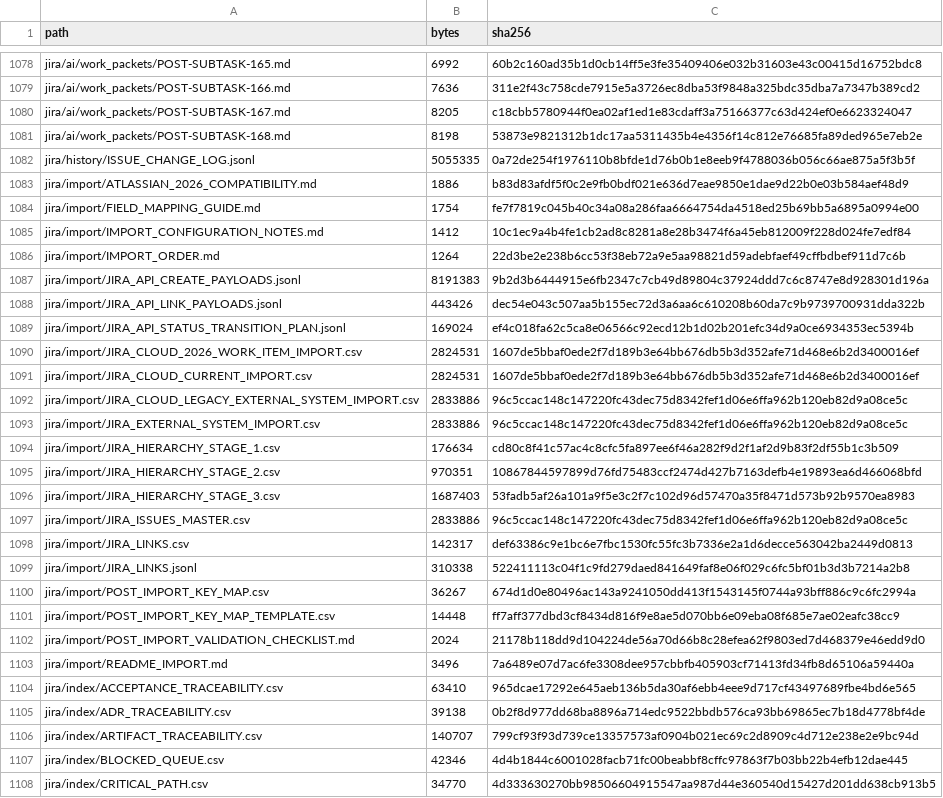
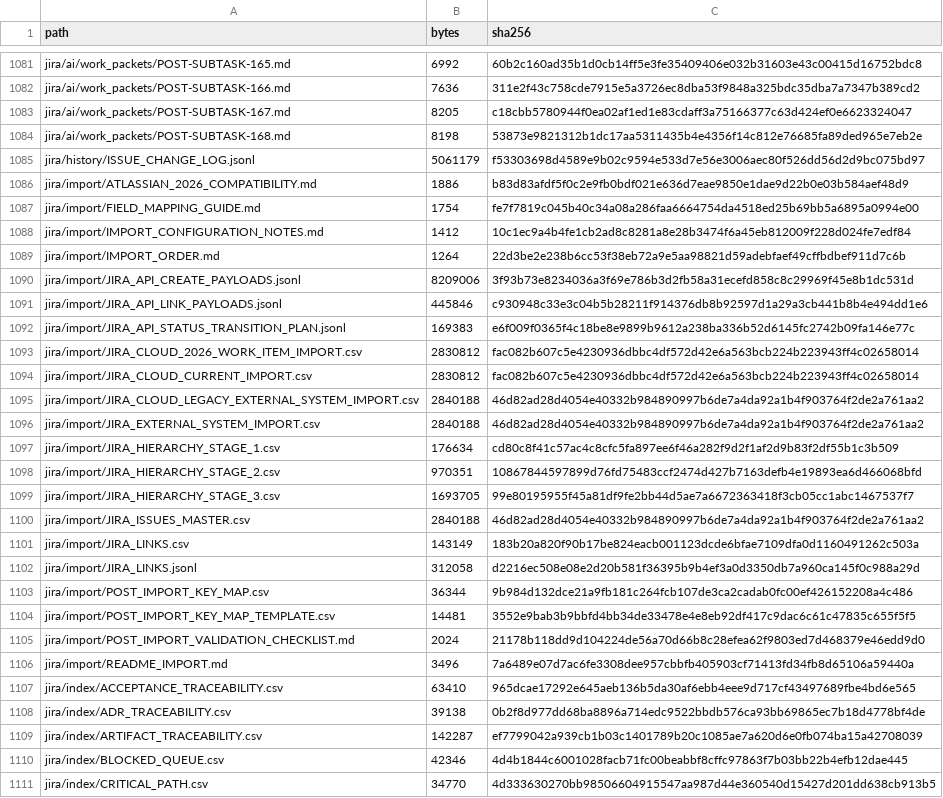
Before and after one commit to KevinSGarrett/BatteredAggieSyndrome, a CSV file: provenance/PROJECT_FILE_MANIFEST.csv, drawn as a sheet; only a part is shown, gaps mark what is left out; the diff covers the shown part only.

```diff
--- a/provenance/PROJECT_FILE_MANIFEST.csv
+++ b/provenance/PROJECT_FILE_MANIFEST.csv
@@ -1081,3 +1084,3 @@ jira/ai/work_packets/POST-SUBTASK-167.md,8205,c18cbb5780944f0ea02af1ed1e83cdaff3
 jira/ai/work_packets/POST-SUBTASK-168.md,8198,53873e9821312b1dc17aa5311435b4e4356f14c812e76685fa89ded965e7eb2e
-jira/history/ISSUE_CHANGE_LOG.jsonl,5055335,0a72de254f1976110b8bfde1d76b0b1e8eeb9f4788036b056c66ae875a5f3b5f
+jira/history/ISSUE_CHANGE_LOG.jsonl,5061179,f53303698d4589e9b02c9594e533d7e56e3006aec80f526dd56d2d9bc075bd97
 jira/import/ATLASSIAN_2026_COMPATIBILITY.md,1886,b83d83afdf5f0c2e9fb0bdf021e636d7eae9850e1dae9d22b0e03b584aef48d9
@@ -1086,17 +1089,17 @@ jira/import/IMPORT_CONFIGURATION_NOTES.md,1412,10c1ec9a4b4fe1cb2ad8c8281a8e28b34
 jira/import/IMPORT_ORDER.md,1264,22d3be2e238b6cc53f38eb72a9e5aa98821d59adebfaef49cffbdbef911d7c6b
-jira/import/JIRA_API_CREATE_PAYLOADS.jsonl,8191383,9b2d3b6444915e6fb2347c7cb49d89804c37924ddd7c6c8747e8d928301d196a
-jira/import/JIRA_API_LINK_PAYLOADS.jsonl,443426,dec54e043c507aa5b155ec72d3a6aa6c610208b60da7c9b9739700931dda322b
-jira/import/JIRA_API_STATUS_TRANSITION_PLAN.jsonl,169024,ef4c018fa62c5ca8e06566c92ecd12b1d02b201efc34d9a0ce6934353ec5394b
-jira/import/JIRA_CLOUD_2026_WORK_ITEM_IMPORT.csv,2824531,1607de5bbaf0ede2f7d189b3e64bb676db5b3d352afe71d468e6b2d3400016ef
-jira/import/JIRA_CLOUD_CURRENT_IMPORT.csv,2824531,1607de5bbaf0ede2f7d189b3e64bb676db5b3d352afe71d468e6b2d3400016ef
-jira/import/JIRA_CLOUD_LEGACY_EXTERNAL_SYSTEM_IMPORT.csv,2833886,96c5ccac148c147220fc43dec75d8342fef1d06e6ffa962b120eb82d9a08ce5c
-jira/import/JIRA_EXTERNAL_SYSTEM_IMPORT.csv,2833886,96c5ccac148c147220fc43dec75d8342fef1d06e6ffa962b120eb82d9a08ce5c
+jira/import/JIRA_API_CREATE_PAYLOADS.jsonl,8209006,3f93b73e8234036a3f69e786b3d2fb58a31ecefd858c8c29969f45e8b1dc531d
+jira/import/JIRA_API_LINK_PAYLOADS.jsonl,445846,c930948c33e3c04b5b28211f914376db8b92597d1a29a3cb441b8b4e494dd1e6
+jira/import/JIRA_API_STATUS_TRANSITION_PLAN.jsonl,169383,e6f009f0365f4c18be8e9899b9612a238ba336b52d6145fc2742b09fa146e77c
+jira/import/JIRA_CLOUD_2026_WORK_ITEM_IMPORT.csv,2830812,fac082b607c5e4230936dbbc4df572d42e6a563bcb224b223943ff4c02658014
+jira/import/JIRA_CLOUD_CURRENT_IMPORT.csv,2830812,fac082b607c5e4230936dbbc4df572d42e6a563bcb224b223943ff4c02658014
+jira/import/JIRA_CLOUD_LEGACY_EXTERNAL_SYSTEM_IMPORT.csv,2840188,46d82ad28d4054e40332b984890997b6de7a4da92a1b4f903764f2de2a761aa2
+jira/import/JIRA_EXTERNAL_SYSTEM_IMPORT.csv,2840188,46d82ad28d4054e40332b984890997b6de7a4da92a1b4f903764f2de2a761aa2
 jira/import/JIRA_HIERARCHY_STAGE_1.csv,176634,cd80c8f41c57ac4c8cfc5fa897ee6f46a282f9d2f1af2d9b83f2df55b1c3b509
 jira/import/JIRA_HIERARCHY_STAGE_2.csv,970351,10867844597899d76fd75483ccf2474d427b7163defb4e19893ea6d466068bfd
-jira/import/JIRA_HIERARCHY_STAGE_3.csv,1687403,53fadb5af26a101a9f5e3c2f7c102d96d57470a35f8471d573b92b9570ea8983
-jira/import/JIRA_ISSUES_MASTER.csv,2833886,96c5ccac148c147220fc43dec75d8342fef1d06e6ffa962b120eb82d9a08ce5c
-jira/import/JIRA_LINKS.csv,142317,def63386c9e1bc6e7fbc1530fc55fc3b7336e2a1d6decce563042ba2449d0813
-jira/import/JIRA_LINKS.jsonl,310338,522411113c04f1c9fd279daed841649faf8e06f029c6fc5bf01b3d3b7214a2b8
-jira/import/POST_IMPORT_KEY_MAP.csv,36267,674d1d0e80496ac143a9241050dd413f1543145f0744a93bff886c9c6fc2994a
-jira/import/POST_IMPORT_KEY_MAP_TEMPLATE.csv,14448,ff7aff377dbd3cf8434d816f9e8ae5d070bb6e09eba08f685e7ae02eafc38cc9
+jira/import/JIRA_HIERARCHY_STAGE_3.csv,1693705,99e80195955f45a81df9fe2bb44d5ae7a6672363418f3cb05cc1abc1467537f7
+jira/import/JIRA_ISSUES_MASTER.csv,2840188,46d82ad28d4054e40332b984890997b6de7a4da92a1b4f903764f2de2a761aa2
+jira/import/JIRA_LINKS.csv,143149,183b20a820f90b17be824eacb001123dcde6bfae7109dfa0d1160491262c503a
+jira/import/JIRA_LINKS.jsonl,312058,d2216ec508e08e2d20b581f36395b9b4ef3a0d3350db7a960ca145f0c988a29d
+jira/import/POST_IMPORT_KEY_MAP.csv,36344,9b984d132dce21a9fb181c264fcb107de3ca2cadab0fc00ef426152208a4c486
+jira/import/POST_IMPORT_KEY_MAP_TEMPLATE.csv,14481,3552e9bab3b9bbfd4bb34de33478e4e8eb92df417c9dac6c61c47835c655f5f5
 jira/import/POST_IMPORT_VALIDATION_CHECKLIST.md,2024,21178b118dd9d104224de56a70d66b8c28efea62f9803ed7d468379e46edd9d0
@@ -1105,3 +1108,3 @@ jira/index/ACCEPTANCE_TRACEABILITY.csv,63410,965dcae17292e645aeb136b5da30af6ebb4
 jira/index/ADR_TRACEABILITY.csv,39138,0b2f8d977dd68ba8896a714edc9522bbdb576ca93bb69865ec7b18d4778bf4de
-jira/index/ARTIFACT_TRACEABILITY.csv,140707,799cf93f93d739ce13357573af0904b021ec69c2d8909c4d712e238e2e9bc94d
+jira/index/ARTIFACT_TRACEABILITY.csv,142287,ef7799042a939cb1b03c1401789b20c1085ae7a620d6e0fb074ba15a42708039
 jira/index/BLOCKED_QUEUE.csv,42346,4d4b1844c6001028facb71fc00beabbf8cffc97863f7b03bb22b4efb12dae445
```
Also changed, not shown: 10 added rows and 53 edited cells elsewhere in this file, jira/import/JIRA_LINKS.csv, jira/index/ARTIFACT_TRACEABILITY.csv, 55 other files.
